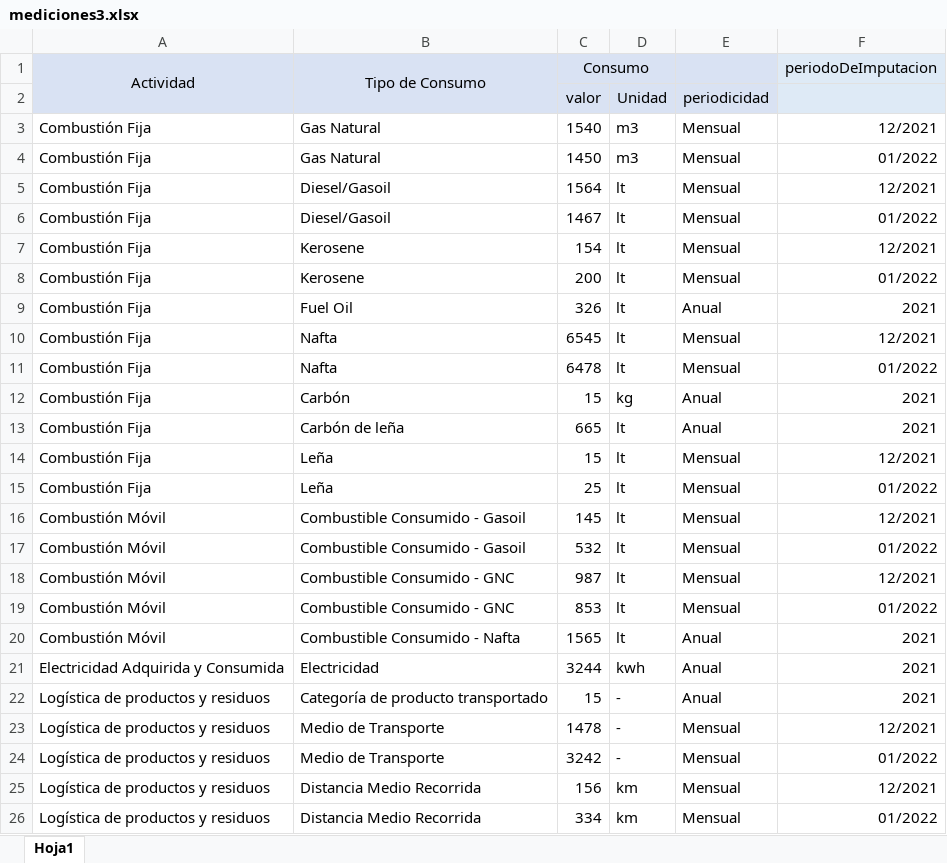
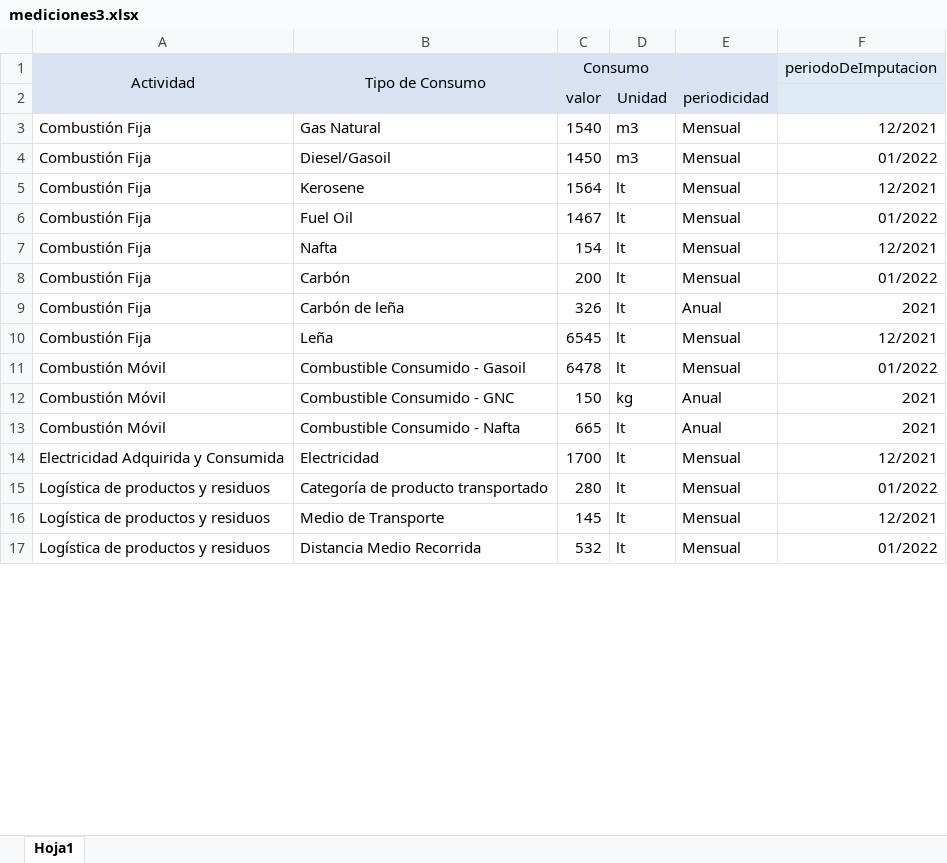
Before and after one commit to LeoMorsella/DDS-2022-K3002-HuellaCarbonoG3, an Excel workbook: mediciones3.xlsx, sheet Hoja1, drawn as a sheet; only a part is shown; values as stored, in another font and other column widths than the file's, no borders; charts and pictures not drawn; removed rows and columns are numbered as before the commit, all else as after; the diff covers the shown part only; the diff names each change by its address in the sheet, - before the commit and + after, or states it on an @@ line.

```diff
--- a/mediciones3.xlsx (sheet Hoja1)
+++ b/mediciones3.xlsx (sheet Hoja1)
-B4 (Tipo de Consumo): Gas Natural
+B4 (Tipo de Consumo): Diesel/Gasoil
-B5 (Tipo de Consumo): Diesel/Gasoil
+B5 (Tipo de Consumo): Kerosene
-B6 (Tipo de Consumo): Diesel/Gasoil
+B6 (Tipo de Consumo): Fuel Oil
-B7 (Tipo de Consumo): Kerosene
+B7 (Tipo de Consumo): Nafta
-B8 (Tipo de Consumo): Kerosene
+B8 (Tipo de Consumo): Carbón
-B9 (Tipo de Consumo): Fuel Oil
+B9 (Tipo de Consumo): Carbón de leña
-B10 (Tipo de Consumo): Nafta
+B10 (Tipo de Consumo): Leña
-row 11: Combustión Fija | Nafta | 6478 | lt | Mensual | 01/2022
-row 12: Combustión Fija | Carbón | 15 | kg | Anual | 2021
-row 13: Combustión Fija | Carbón de leña | 665 | lt | Anual | 2021
-row 14: Combustión Fija | Leña | 15 | lt | Mensual | 12/2021
-row 15: Combustión Fija | Leña | 25 | lt | Mensual | 01/2022
-row 16: Combustión Móvil | Combustible Consumido - Gasoil | 145 | lt | Mensual | 12/2021
-C11 (Consumo): 532
+C11 (Consumo): 6478
-C12 (Consumo): 987
+C12 (Consumo): 150
-D12: lt
+D12: kg
-E12: Mensual
+E12: Anual
-F12 (periodoDeImputacion): 12/2021
+F12 (periodoDeImputacion): 2021
-row 19: Combustión Móvil | Combustible Consumido - GNC | 853 | lt | Mensual | 01/2022
-C13 (Consumo): 1565
+C13 (Consumo): 665
-C14 (Consumo): 3244
+C14 (Consumo): 1700
-D14: kwh
+D14: lt
-E14:E15: Anual
+E14:E15: Mensual
-F14 (periodoDeImputacion): 2021
+F14 (periodoDeImputacion): 12/2021
-C15 (Consumo): 15
+C15 (Consumo): 280
-D15:D16: -
+D15:D16: lt
-F15 (periodoDeImputacion): 2021
+F15 (periodoDeImputacion): 01/2022
-C16 (Consumo): 1478
+C16 (Consumo): 145
-row 24: Logística de productos y residuos | Medio de Transporte | 3242 | - | Mensual | 01/2022
-row 25: Logística de productos y residuos | Distancia Medio Recorrida | 156 | km | Mensual | 12/2021
-C17 (Consumo): 334
+C17 (Consumo): 532
-D17: km
+D17: lt
```
Also changed, not shown: 4 edited cells elsewhere in this sheet, charts or pictures, mediciones1.xlsx, mediciones2.xlsx, 2 other files.
